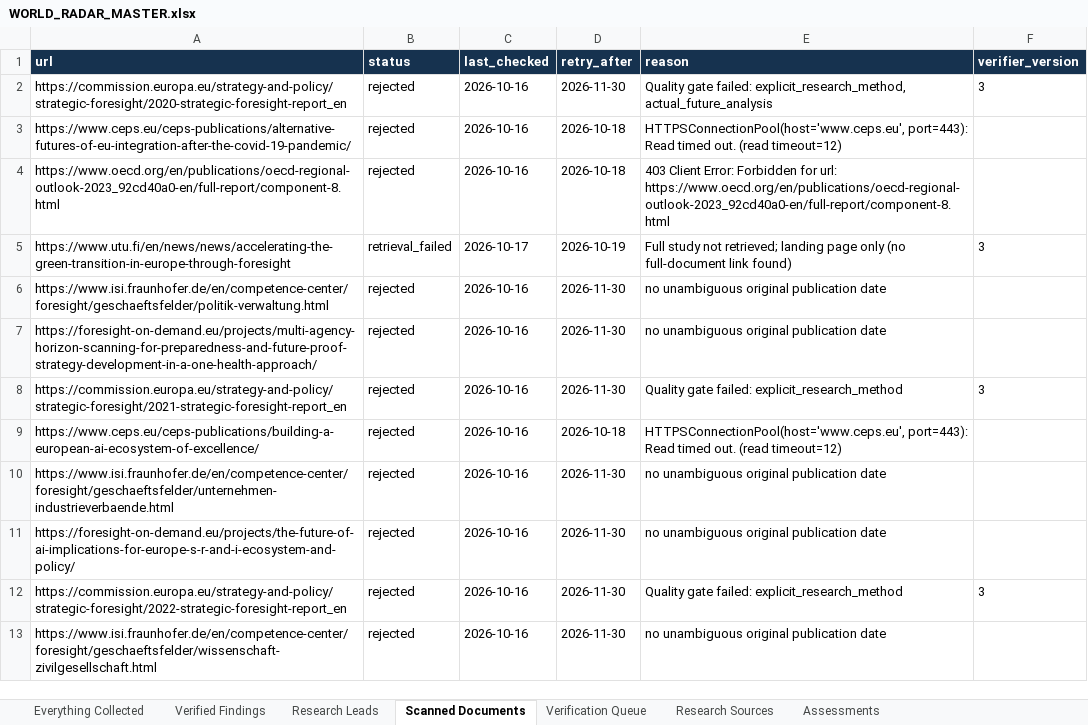
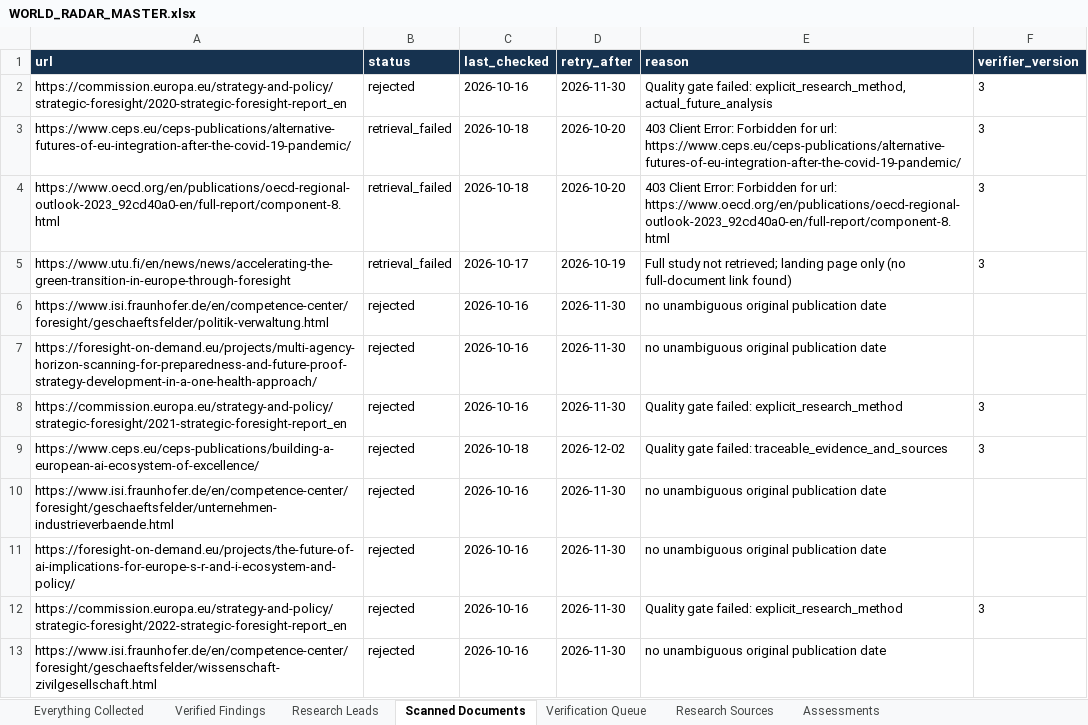
Before and after one commit to vevirm/world-radar, an Excel workbook: WORLD_RADAR_MASTER.xlsx, sheet Scanned Documents, drawn as a sheet; only a part is shown; values as stored, in another font and other column widths than the file's, no borders; the diff covers the shown part only; the diff names each change by its address in the sheet, - before the commit and + after, or states it on an @@ line.

Commit message:
European Foresight Radar: advance source rotation and verified findings

```diff
--- a/WORLD_RADAR_MASTER.xlsx (sheet Scanned Documents)
+++ b/WORLD_RADAR_MASTER.xlsx (sheet Scanned Documents)
-B3:B4 (status): rejected
+B3:B4 (status): retrieval_failed
-C3:C4 (last_checked): 2026-10-16
+C3:C4 (last_checked): 2026-10-18
-D3:D4 (retry_after): 2026-10-18
+D3:D4 (retry_after): 2026-10-20
-E3 (reason): HTTPSConnectionPool(host='www.ceps.eu', port=443): Read timed out. (read timeout=12)
+E3 (reason): 403 Client Error: Forbidden for url: https://www.ceps.eu/ceps-publications/alternative-futures-of-eu-integration-after-the-covid-19-pandemic/
-F3:F4 (verifier_version): (empty)
+F3:F4 (verifier_version): 3
-C9 (last_checked): 2026-10-16
+C9 (last_checked): 2026-10-18
-D9 (retry_after): 2026-10-18
+D9 (retry_after): 2026-12-02
-E9 (reason): HTTPSConnectionPool(host='www.ceps.eu', port=443): Read timed out. (read timeout=12)
+E9 (reason): Quality gate failed: traceable_evidence_and_sources
-F9 (verifier_version): (empty)
+F9 (verifier_version): 3
```
Also changed, not shown: 29 edited cells elsewhere in this sheet, sheet Research Leads, sheet Everything Collected, 2 other files.
